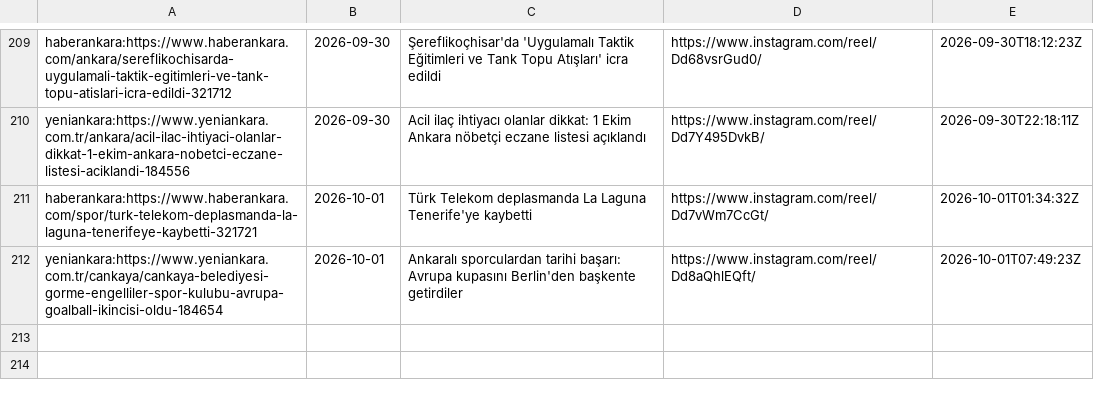
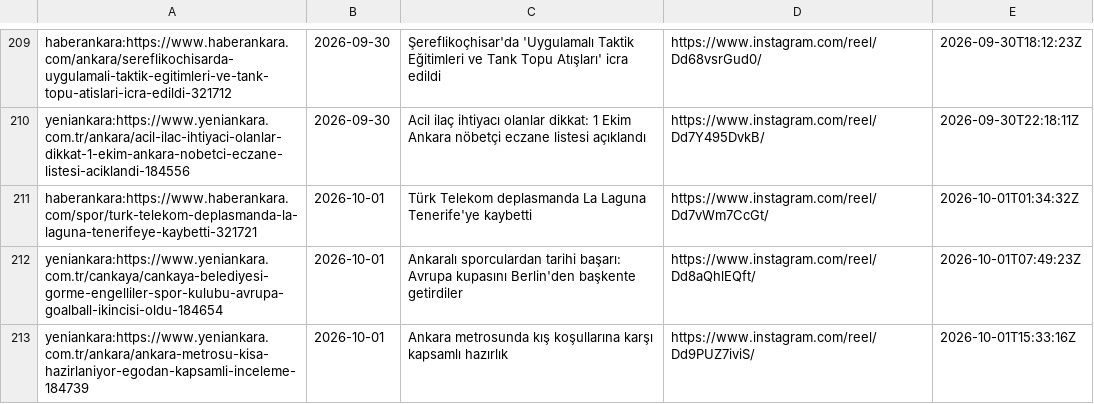
Before and after one commit to beachturk/6saniyedeankara-pipeline, a CSV file: projects/ankara/state.csv, drawn as a sheet; only a part is shown, gaps mark what is left out.

```diff
--- a/projects/ankara/state.csv
+++ b/projects/ankara/state.csv
@@ -212 +212,2 @@ haberankara:https://www.haberankara.com/spor/turk-telekom-deplasmanda-la-laguna-
 yeniankara:https://www.yeniankara.com.tr/cankaya/cankaya-belediyesi-gorme-engelliler-spor-kulubu-avrupa-goalball-ikincisi-oldu-184654,2026-10-01,Ankaralı sporculardan tarihi başarı: Avrupa kupasını Berlin'den başkente getirdiler,https://www.instagram.com/reel/Dd8aQhlEQft/,2026-10-01T07:49:23Z
+yeniankara:https://www.yeniankara.com.tr/ankara/ankara-metrosu-kisa-hazirlaniyor-egodan-kapsamli-inceleme-184739,2026-10-01,Ankara metrosunda kış koşullarına karşı kapsamlı hazırlık,https://www.instagram.com/reel/Dd9PUZ7iviS/,2026-10-01T15:33:16Z
```
